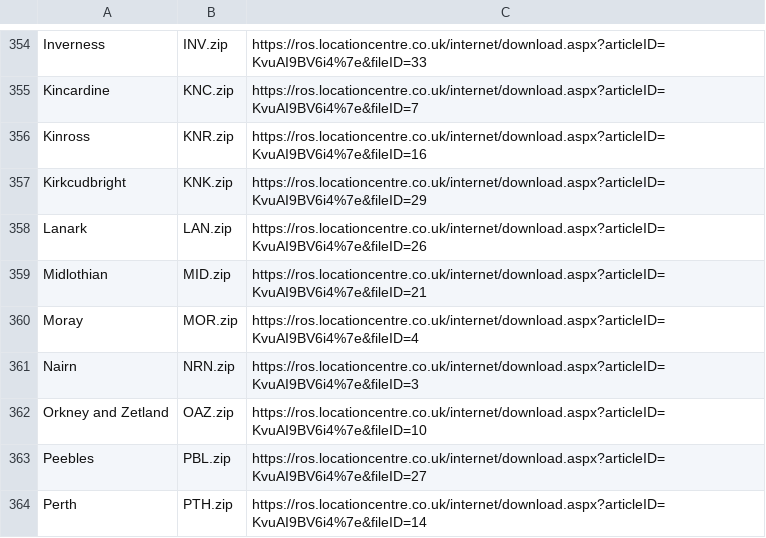
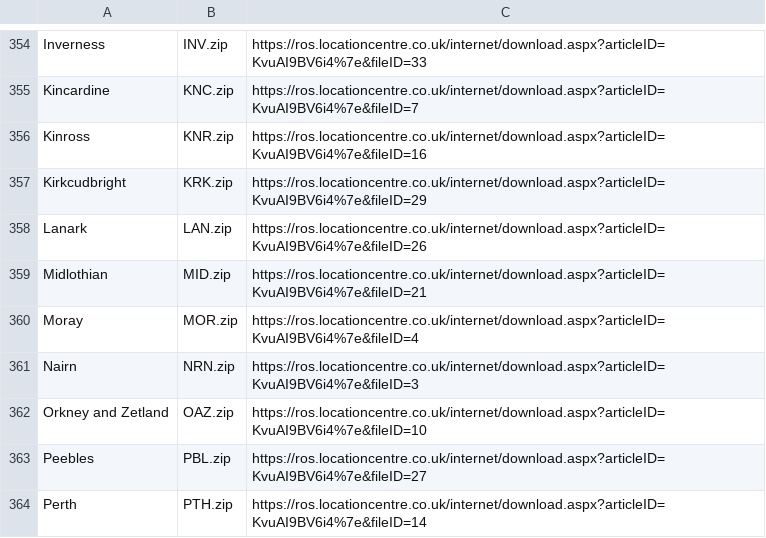
Before and after one commit to Cj-Malone/IIP-Downloader, a CSV file: local authorities.csv, drawn as a sheet; only a part is shown, gaps mark what is left out.

Commit message:
Fix Kirkcudbright filename

```diff
--- a/local authorities.csv
+++ b/local authorities.csv
@@ -356,3 +356,3 @@ Kincardine,KNC.zip,https://ros.locationcentre.co.uk/internet/download.aspx?artic
 Kinross,KNR.zip,https://ros.locationcentre.co.uk/internet/download.aspx?articleID=KvuAI9BV6i4%7e&fileID=16
-Kirkcudbright,KNK.zip,https://ros.locationcentre.co.uk/internet/download.aspx?articleID=KvuAI9BV6i4%7e&fileID=29
+Kirkcudbright,KRK.zip,https://ros.locationcentre.co.uk/internet/download.aspx?articleID=KvuAI9BV6i4%7e&fileID=29
 Lanark,LAN.zip,https://ros.locationcentre.co.uk/internet/download.aspx?articleID=KvuAI9BV6i4%7e&fileID=26
```
